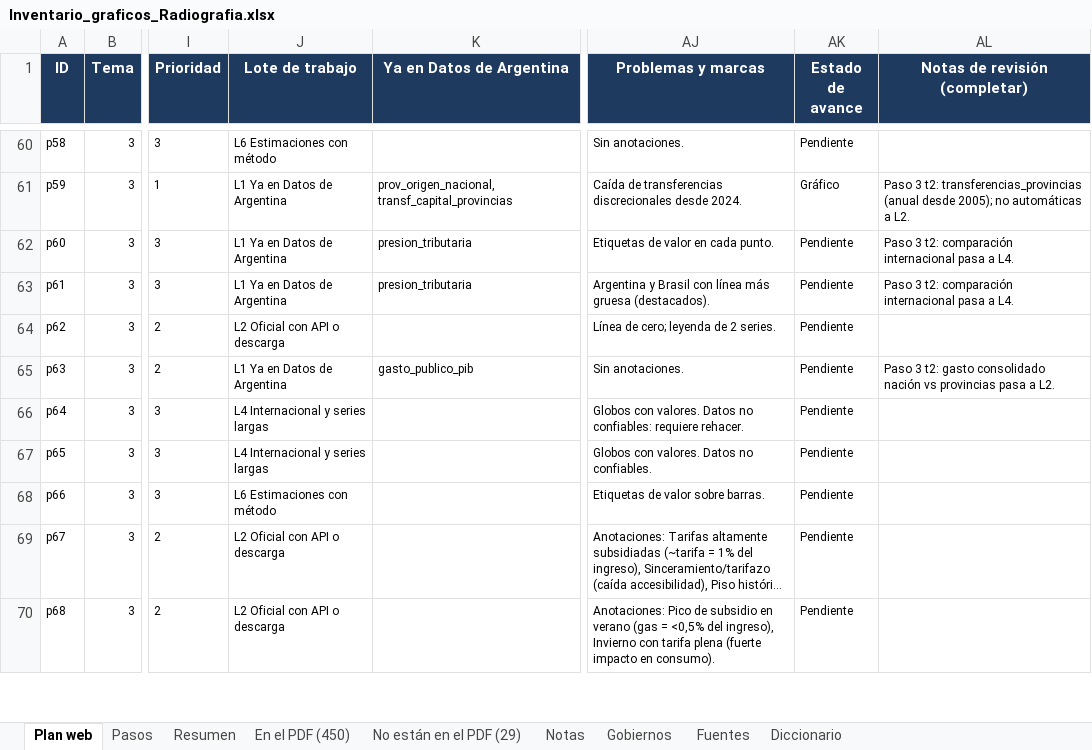
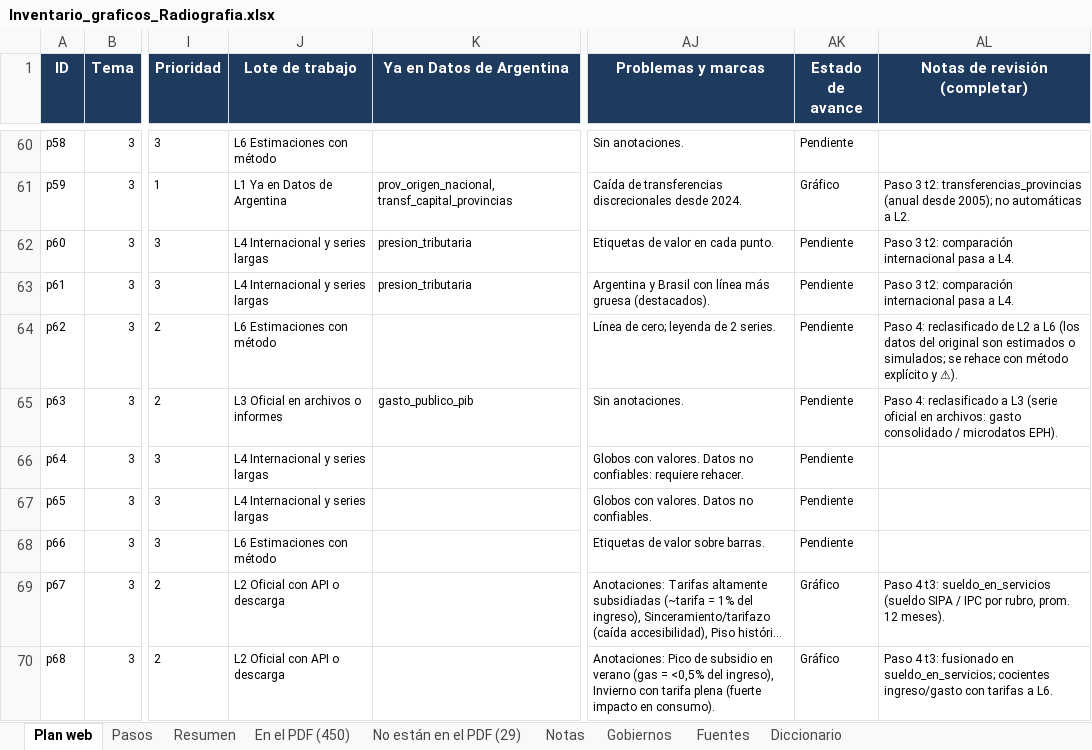
Before and after one commit to francomartinlopez/radiografiadeargentina, an Excel workbook: docs/Inventario_graficos_Radiografia.xlsx, sheet Plan web, drawn as a sheet; only a part is shown, gaps mark what is left out; long unchanged cells end in …; values as stored, in another font and other column widths than the file's, no borders; charts and pictures not drawn; the diff covers the shown part only; the diff names each change by its address in the sheet, - before the commit and + after, or states it on an @@ line.

```diff
--- a/docs/Inventario_graficos_Radiografia.xlsx (sheet Plan web)
+++ b/docs/Inventario_graficos_Radiografia.xlsx (sheet Plan web)
-J62:J63 (Lote de trabajo): L1 Ya en Datos de Argentina
+J62:J63 (Lote de trabajo): L4 Internacional y series largas
-J64 (Lote de trabajo): L2 Oficial con API o descarga
+J64 (Lote de trabajo): L6 Estimaciones con método
-AL64 (Notas de revisión (completar)): (empty)
+AL64 (Notas de revisión (completar)): Paso 4: reclasificado de L2 a L6 (los datos del original son estimados o simulados; se rehace con método explícito y ⚠).
-J65 (Lote de trabajo): L1 Ya en Datos de Argentina
+J65 (Lote de trabajo): L3 Oficial en archivos o informes
-AL65 (Notas de revisión (completar)): Paso 3 t2: gasto consolidado nación vs provincias pasa a L2.
+AL65 (Notas de revisión (completar)): Paso 4: reclasificado a L3 (serie oficial en archivos: gasto consolidado / microdatos EPH).
-AK69:AK70 (Estado de avance): Pendiente
+AK69:AK70 (Estado de avance): Gráfico
-AL69 (Notas de revisión (completar)): (empty)
+AL69 (Notas de revisión (completar)): Paso 4 t3: sueldo_en_servicios (sueldo SIPA / IPC por rubro, prom. 12 meses).
-AL70 (Notas de revisión (completar)): (empty)
+AL70 (Notas de revisión (completar)): Paso 4 t3: fusionado en sueldo_en_servicios; cocientes ingreso/gasto con tarifas a L6.
```
Also changed, not shown: 187 edited cells elsewhere in this sheet, sheet Pasos, sheet Resumen, 27 other files.
